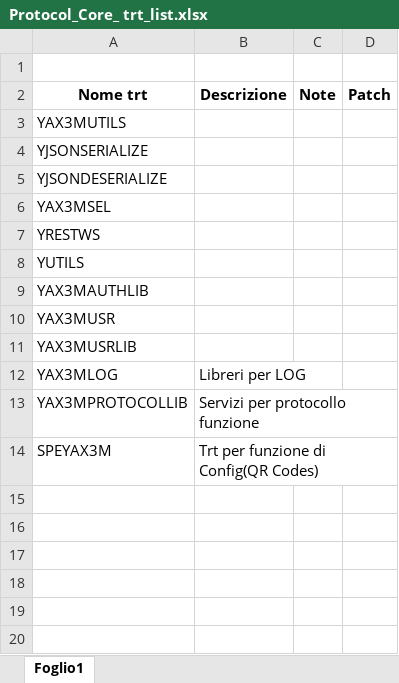
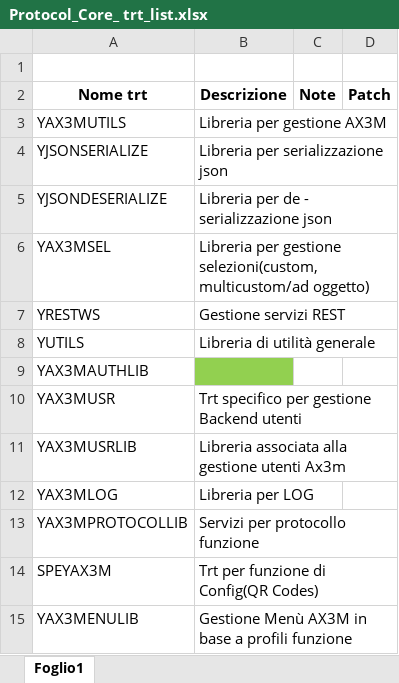
Before and after one commit to argologica/ArgoX3_API_Mobile_CORE, an Excel workbook: script/Protocol Core Trt/Protocol_Core_ trt_list.xlsx, sheet Foglio1, drawn as a sheet; values as stored, in another font and other column widths than the file's, no borders; the diff names each change by its address in the sheet, - before the commit and + after, or states it on an @@ line.

```diff
--- a/script/Protocol Core Trt/Protocol_Core_ trt_list.xlsx (sheet Foglio1)
+++ b/script/Protocol Core Trt/Protocol_Core_ trt_list.xlsx (sheet Foglio1)
-B3 (Descrizione): (empty)
+B3 (Descrizione): Libreria per gestione AX3M
-B4 (Descrizione): (empty)
+B4 (Descrizione): Libreria per serializzazione json
-B5 (Descrizione): (empty)
+B5 (Descrizione): Libreria per de - serializzazione json
-B6 (Descrizione): (empty)
+B6 (Descrizione): Libreria per gestione selezioni(custom,multicustom/ad oggetto)
-B7 (Descrizione): (empty)
+B7 (Descrizione): Gestione servizi REST
-B8 (Descrizione): (empty)
+B8 (Descrizione): Libreria di utilità generale
-B9 fill: none
+B9 fill: #92D050
-B10 (Descrizione): (empty)
+B10 (Descrizione): Trt specifico per gestione Backend utenti
-B11 (Descrizione): (empty)
+B11 (Descrizione): Libreria associata alla gestione utenti Ax3m
-B12 (Descrizione): Libreri per LOG
+B12 (Descrizione): Libreria per LOG
+row 15: YAX3MENULIB | Gestione Menù AX3M in base a profili funzione
```
Also changed, not shown: patch/docs/patchList_protocolCore.xlsx, table/tableList_protocolCore.xlsx, 9 other files.
